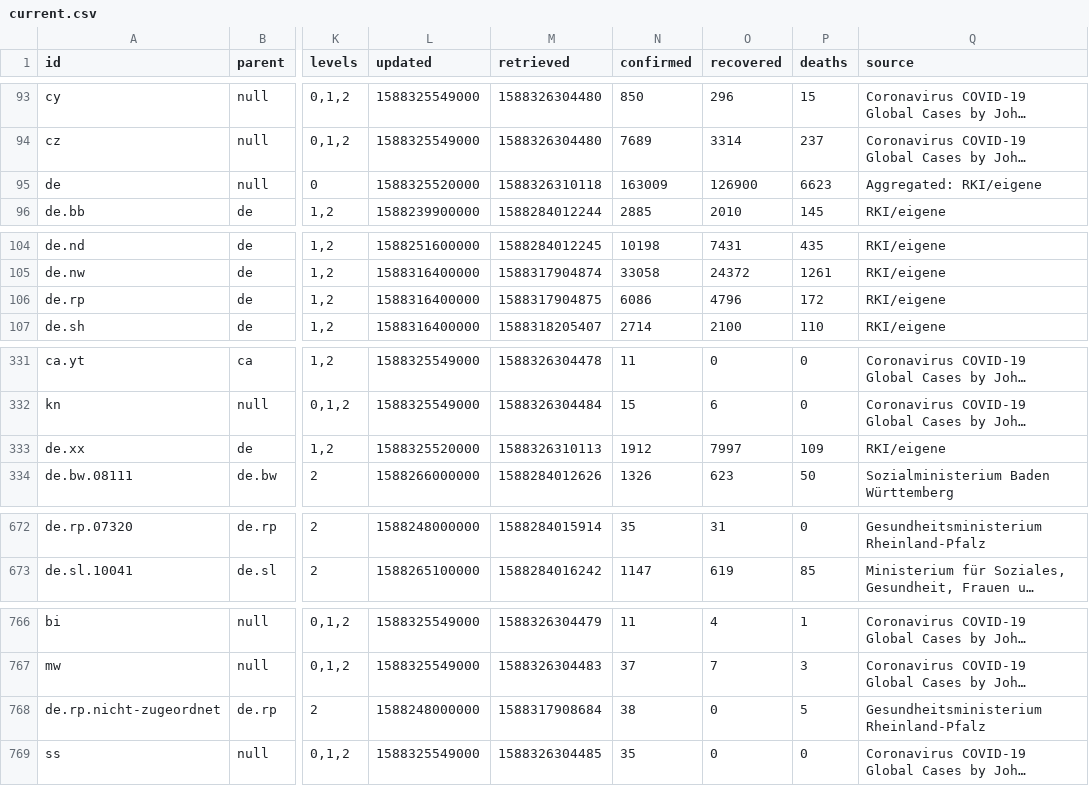
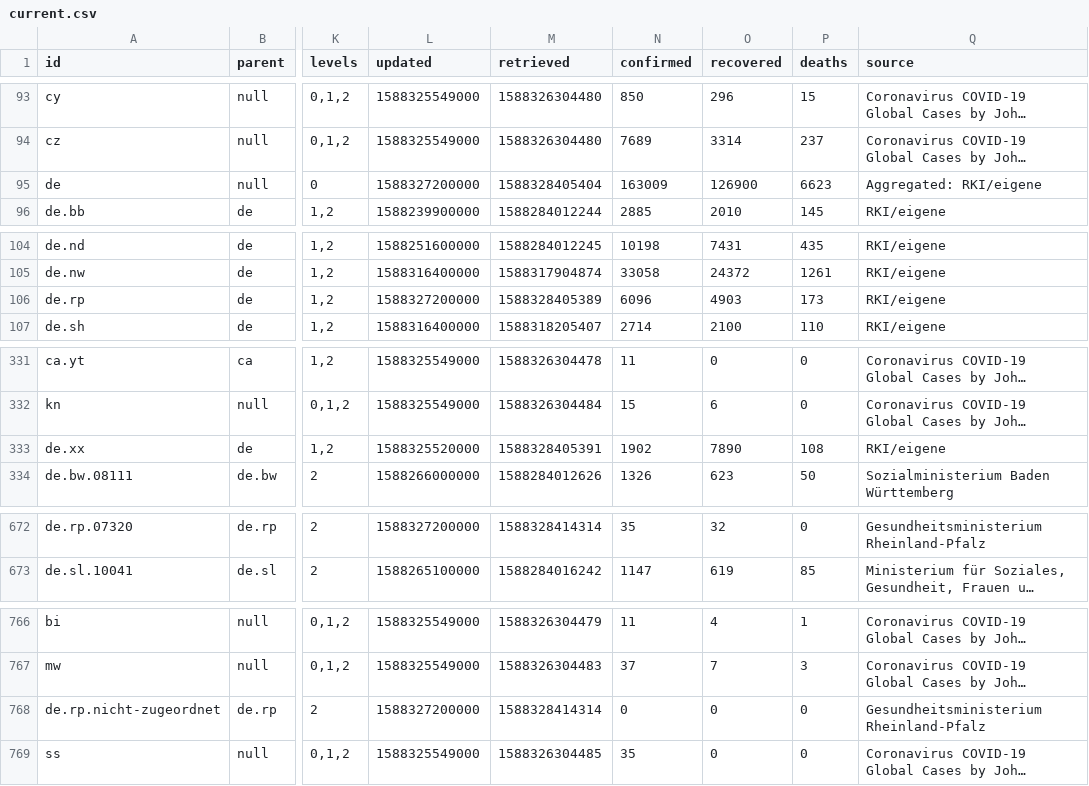
Before and after one commit to montanaflynn/covid-19, a CSV file: data/current.csv, drawn as a sheet; only a part is shown, gaps mark what is left out; long unchanged cells end in …; the diff covers the shown part only; the diff names each change by its address in the sheet, - before the commit and + after, or states it on an @@ line.

```diff
--- a/data/current.csv
+++ b/data/current.csv
-L95 (updated): 1588325520000
+L95 (updated): 1588327200000
-M95 (retrieved): 1588326310118
+M95 (retrieved): 1588328405404
-L106 (updated): 1588316400000
+L106 (updated): 1588327200000
-M106 (retrieved): 1588317904875
+M106 (retrieved): 1588328405389
-N106 (confirmed): 6086
+N106 (confirmed): 6096
-O106 (recovered): 4796
+O106 (recovered): 4903
-P106 (deaths): 172
+P106 (deaths): 173
-M333 (retrieved): 1588326310113
+M333 (retrieved): 1588328405391
-N333 (confirmed): 1912
+N333 (confirmed): 1902
-O333 (recovered): 7997
+O333 (recovered): 7890
-P333 (deaths): 109
+P333 (deaths): 108
-L672 (updated): 1588248000000
+L672 (updated): 1588327200000
-M672 (retrieved): 1588284015914
+M672 (retrieved): 1588328414314
-O672 (recovered): 31
+O672 (recovered): 32
-L768 (updated): 1588248000000
+L768 (updated): 1588327200000
-M768 (retrieved): 1588317908684
+M768 (retrieved): 1588328414314
-N768 (confirmed): 38
+N768 (confirmed): 0
-P768 (deaths): 5
+P768 (deaths): 0
```
Also changed, not shown: 97 edited cells elsewhere in this file, 3 other files.
